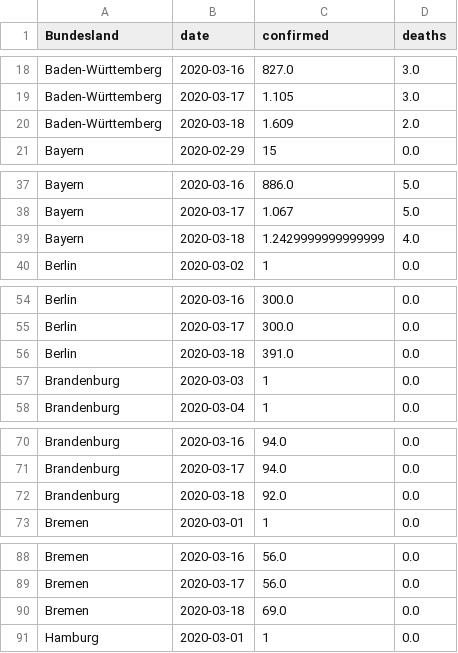
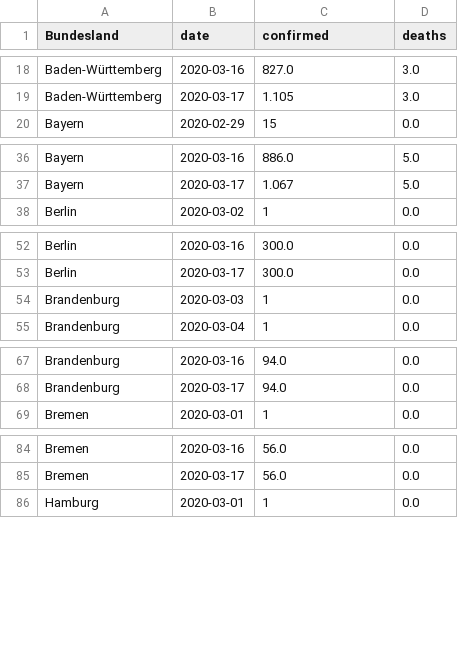
Before and after one commit to normannexo/COVID-19-RKI, a CSV file: csv/rki_data.csv, drawn as a sheet; only a part is shown, gaps mark what is left out; the diff covers the shown part only; the diff names each change by its address in the sheet, - before the commit and + after, or states it on an @@ line.

Commit message:
confirmed column fixed

```diff
--- a/csv/rki_data.csv
+++ b/csv/rki_data.csv
-row 20: Baden-Württemberg | 2020-03-18 | 1.609 | 2.0
-row 39: Bayern | 2020-03-18 | 1.2429999999999999 | 4.0
-row 56: Berlin | 2020-03-18 | 391.0 | 0.0
-row 72: Brandenburg | 2020-03-18 | 92.0 | 0.0
-row 90: Bremen | 2020-03-18 | 69.0 | 0.0
```
Also changed, not shown: 11 removed rows elsewhere in this file, 7 other files.
